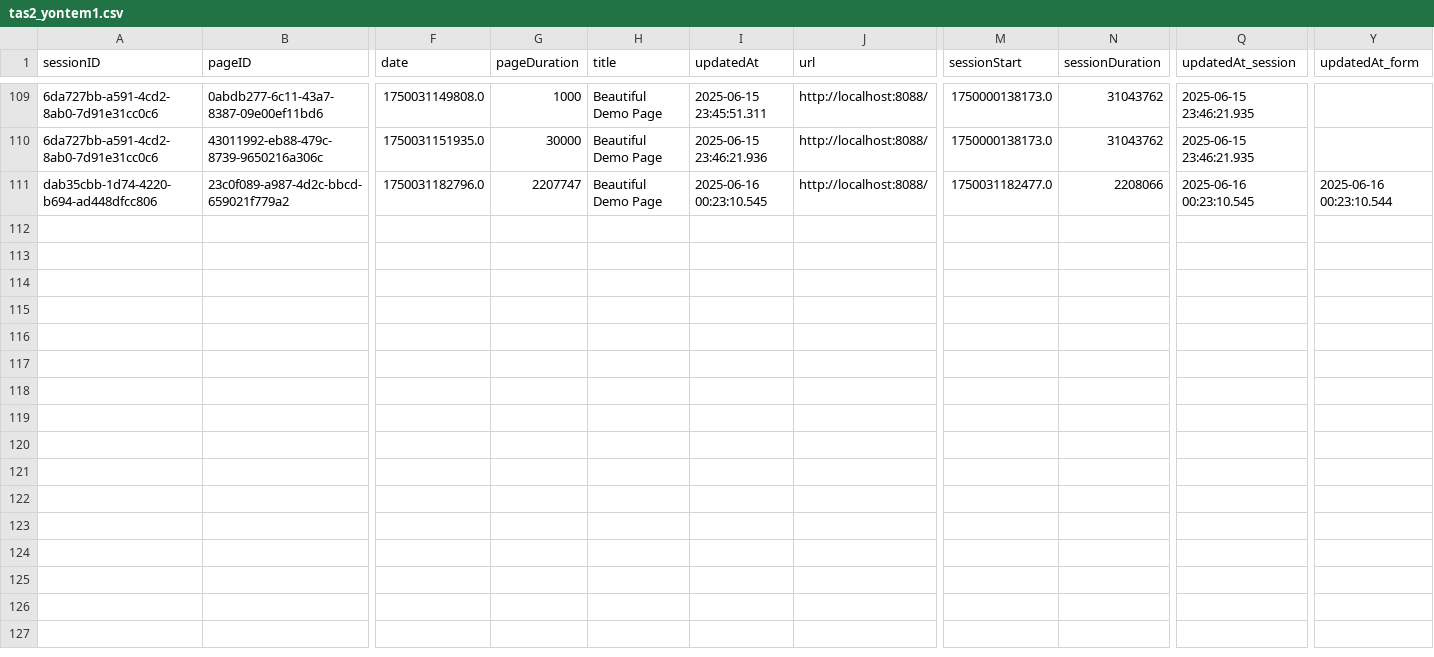
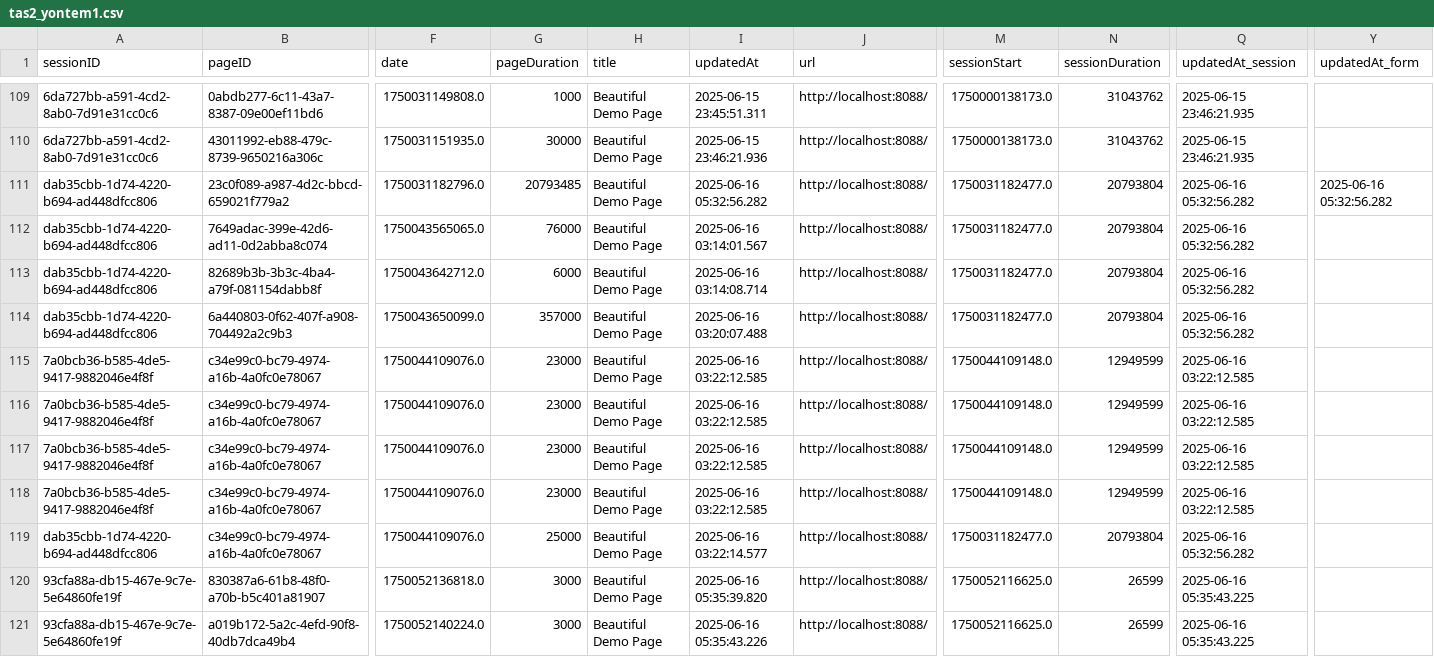
Before and after one commit to HyoAkira/sessionflow, a CSV file: pythonserver/ml-training/tas2_yontem1.csv, drawn as a sheet; only a part is shown, gaps mark what is left out; rows hold the shown columns only; the diff names each change by its address in the sheet, - before the commit and + after, or states it on an @@ line.

```diff
--- a/pythonserver/ml-training/tas2_yontem1.csv
+++ b/pythonserver/ml-training/tas2_yontem1.csv
-G111 (pageDuration): 2207747
+G111 (pageDuration): 20793485
-I111 (updatedAt): 2025-06-16 00:23:10.545
+I111 (updatedAt): 2025-06-16 05:32:56.282
-N111 (sessionDuration): 2208066
+N111 (sessionDuration): 20793804
-Q111 (updatedAt_session): 2025-06-16 00:23:10.545
+Q111 (updatedAt_session): 2025-06-16 05:32:56.282
-Y111 (updatedAt_form): 2025-06-16 00:23:10.544
+Y111 (updatedAt_form): 2025-06-16 05:32:56.282
+row 112: dab35cbb-1d74-4220-b694-ad448dfcc806 | 7649adac-399e-42d6-ad11-0d2abba8c074 | 1750043565065.0 | 76000 | Beautiful Demo Page | 2025-06-16 03:14:01.567 | http://localhost:8088/ | 1750031182477.0 | 20793804 | 2025-06-16 05:32:56.282
+row 113: dab35cbb-1d74-4220-b694-ad448dfcc806 | 82689b3b-3b3c-4ba4-a79f-081154dabb8f | 1750043642712.0 | 6000 | Beautiful Demo Page | 2025-06-16 03:14:08.714 | http://localhost:8088/ | 1750031182477.0 | 20793804 | 2025-06-16 05:32:56.282
+row 114: dab35cbb-1d74-4220-b694-ad448dfcc806 | 6a440803-0f62-407f-a908-704492a2c9b3 | 1750043650099.0 | 357000 | Beautiful Demo Page | 2025-06-16 03:20:07.488 | http://localhost:8088/ | 1750031182477.0 | 20793804 | 2025-06-16 05:32:56.282
+row 115: 7a0bcb36-b585-4de5-9417-9882046e4f8f | c34e99c0-bc79-4974-a16b-4a0fc0e78067 | 1750044109076.0 | 23000 | Beautiful Demo Page | 2025-06-16 03:22:12.585 | http://localhost:8088/ | 1750044109148.0 | 12949599 | 2025-06-16 03:22:12.585
+row 116: 7a0bcb36-b585-4de5-9417-9882046e4f8f | c34e99c0-bc79-4974-a16b-4a0fc0e78067 | 1750044109076.0 | 23000 | Beautiful Demo Page | 2025-06-16 03:22:12.585 | http://localhost:8088/ | 1750044109148.0 | 12949599 | 2025-06-16 03:22:12.585
+row 117: 7a0bcb36-b585-4de5-9417-9882046e4f8f | c34e99c0-bc79-4974-a16b-4a0fc0e78067 | 1750044109076.0 | 23000 | Beautiful Demo Page | 2025-06-16 03:22:12.585 | http://localhost:8088/ | 1750044109148.0 | 12949599 | 2025-06-16 03:22:12.585
+row 118: 7a0bcb36-b585-4de5-9417-9882046e4f8f | c34e99c0-bc79-4974-a16b-4a0fc0e78067 | 1750044109076.0 | 23000 | Beautiful Demo Page | 2025-06-16 03:22:12.585 | http://localhost:8088/ | 1750044109148.0 | 12949599 | 2025-06-16 03:22:12.585
+row 119: dab35cbb-1d74-4220-b694-ad448dfcc806 | c34e99c0-bc79-4974-a16b-4a0fc0e78067 | 1750044109076.0 | 25000 | Beautiful Demo Page | 2025-06-16 03:22:14.577 | http://localhost:8088/ | 1750031182477.0 | 20793804 | 2025-06-16 05:32:56.282
+row 120: 93cfa88a-db15-467e-9c7e-5e64860fe19f | 830387a6-61b8-48f0-a70b-b5c401a81907 | 1750052136818.0 | 3000 | Beautiful Demo Page | 2025-06-16 05:35:39.820 | http://localhost:8088/ | 1750052116625.0 | 26599 | 2025-06-16 05:35:43.225
+row 121: 93cfa88a-db15-467e-9c7e-5e64860fe19f | a019b172-5a2c-4efd-90f8-40db7dca49b4 | 1750052140224.0 | 3000 | Beautiful Demo Page | 2025-06-16 05:35:43.226 | http://localhost:8088/ | 1750052116625.0 | 26599 | 2025-06-16 05:35:43.225
```
Also changed, not shown: 16 other files.
